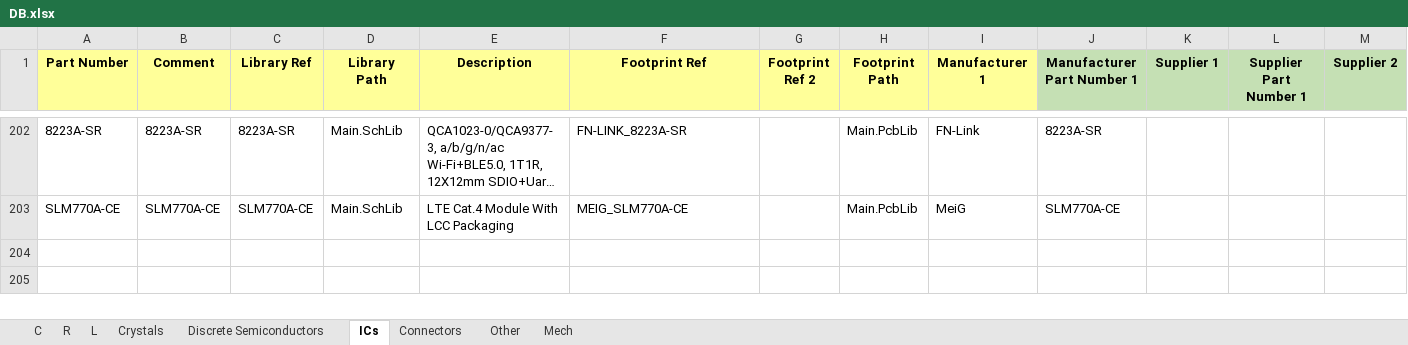
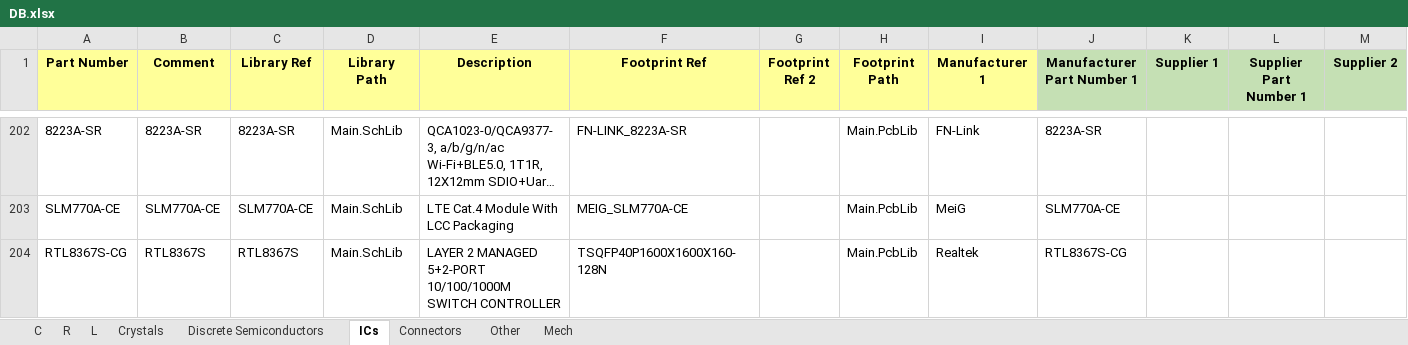
Before and after one commit to User330639/LIBS, an Excel workbook: Altium/DB.xlsx, sheet ICs, drawn as a sheet; only a part is shown, gaps mark what is left out; long unchanged cells end in …; values as stored, in another font and other column widths than the file's, no borders; charts and pictures not drawn; rows hold the shown columns only; the diff names each change by its address in the sheet, - before the commit and + after, or states it on an @@ line.

```diff
--- a/Altium/DB.xlsx (sheet ICs)
+++ b/Altium/DB.xlsx (sheet ICs)
+row 204: RTL8367S-CG | RTL8367S | RTL8367S | Main.SchLib | LAYER 2 MANAGED 5+2-PORT 10/100/1000M SWITCH CONTROLLER | TSQFP40P1600X1600X160-128N |  | Main.PcbLib | Realtek | RTL8367S-CG
```
Also changed, not shown: 2 other files.
